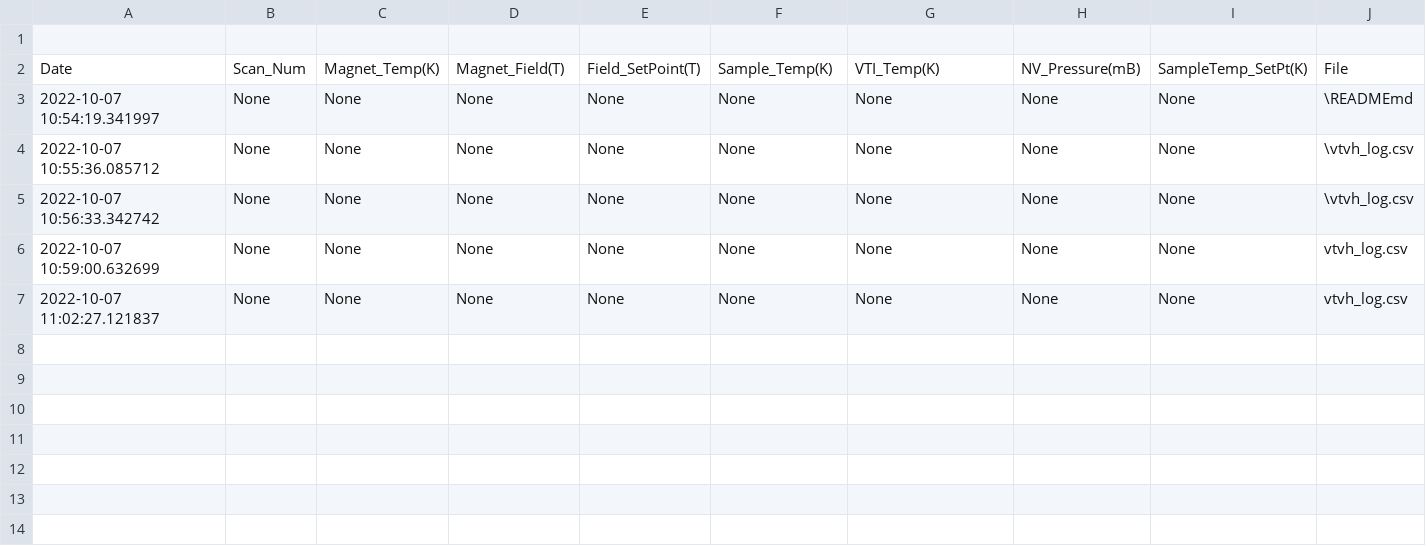
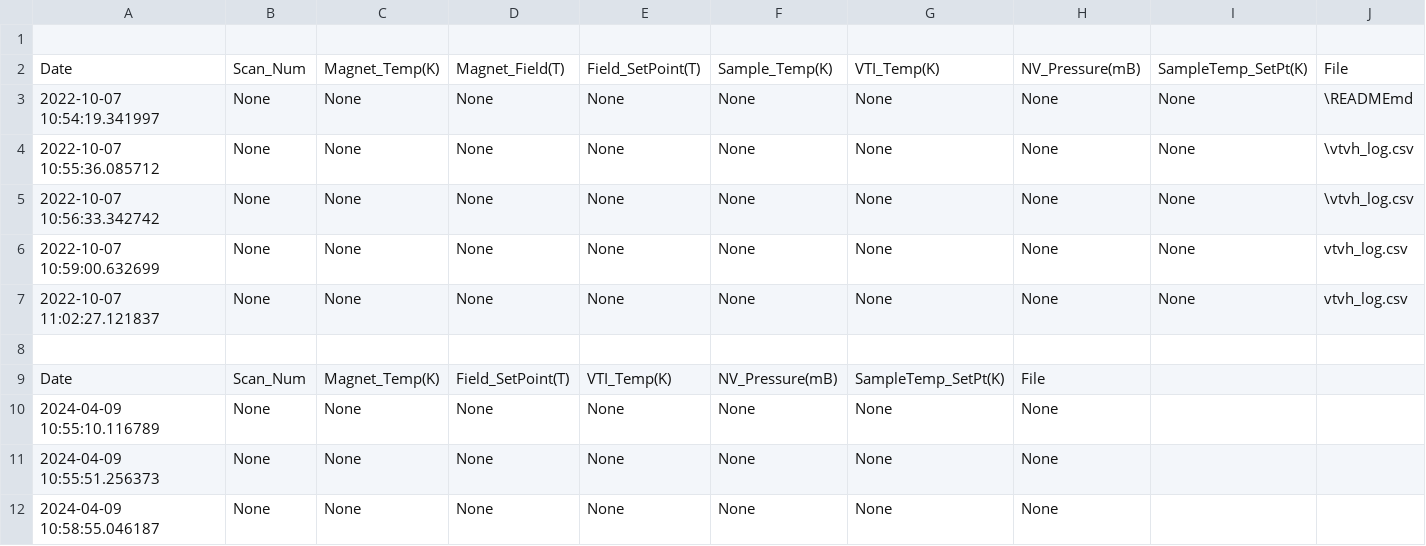
Before and after one commit to rrgipson/git_oxford_cryofree, a CSV file: test_vtvh_log.csv, drawn as a sheet; the diff names each change by its address in the sheet, - before the commit and + after, or states it on an @@ line.

```diff
--- a/test_vtvh_log.csv
+++ b/test_vtvh_log.csv
+row 8: (empty)
+row 9: Date | Scan_Num | Magnet_Temp(K) | Field_SetPoint(T) | VTI_Temp(K) | NV_Pressure(mB) | SampleTemp_SetPt(K) | File
+row 10: 2024-04-09 10:55:10.116789 | None | None | None | None | None | None | None
+row 11: 2024-04-09 10:55:51.256373 | None | None | None | None | None | None | None
+row 12: 2024-04-09 10:58:55.046187 | None | None | None | None | None | None | None
```
Also changed, not shown: test_bg_log.csv, 21 other files.
